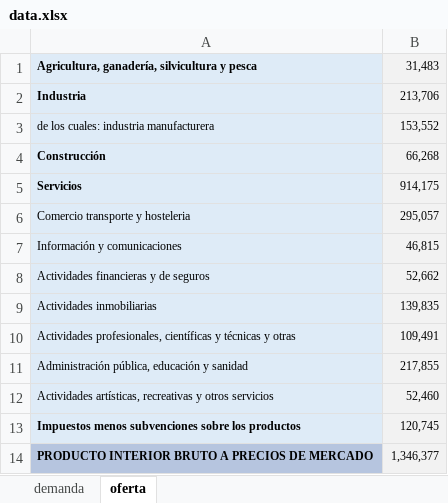
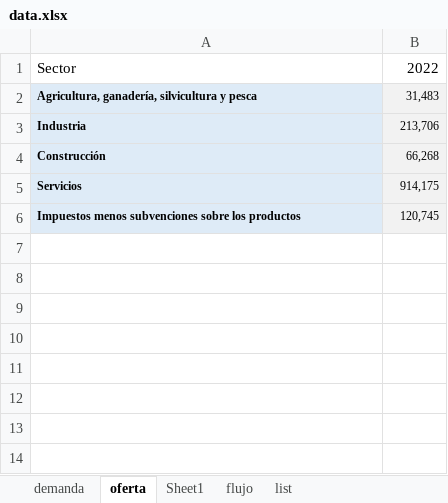
Before and after one commit to francoarenas91/GDP_visualization, an Excel workbook: data.xlsx, sheet oferta, drawn as a sheet; values as stored, in another font and other column widths than the file's, no borders; removed rows and columns are numbered as before the commit, all else as after; the diff names each change by its address in the sheet, - before the commit and + after, or states it on an @@ line.

```diff
--- a/data.xlsx (sheet oferta)
+++ b/data.xlsx (sheet oferta)
+sheet tab: Sheet1
+sheet tab: flujo
+sheet tab: list
+row 1: Sector | 2022
-row 3: de los cuales: industria manufacturera | 153,552
-row 6: Comercio transporte y hosteleria | 295,057
-row 7: Información y comunicaciones | 46,815
-row 8: Actividades financieras y de seguros | 52,662
-row 9: Actividades inmobiliarias | 139,835
-row 10: Actividades profesionales, científicas y técnicas y otras | 109,491
-row 11: Administración pública, educación y sanidad | 217,855
-row 12: Actividades artísticas, recreativas y otros servicios | 52,460
-row 14: PRODUCTO INTERIOR BRUTO A PRECIOS DE MERCADO | 1,346,377
```
Also changed, not shown: sheet demanda, 4 other files.
